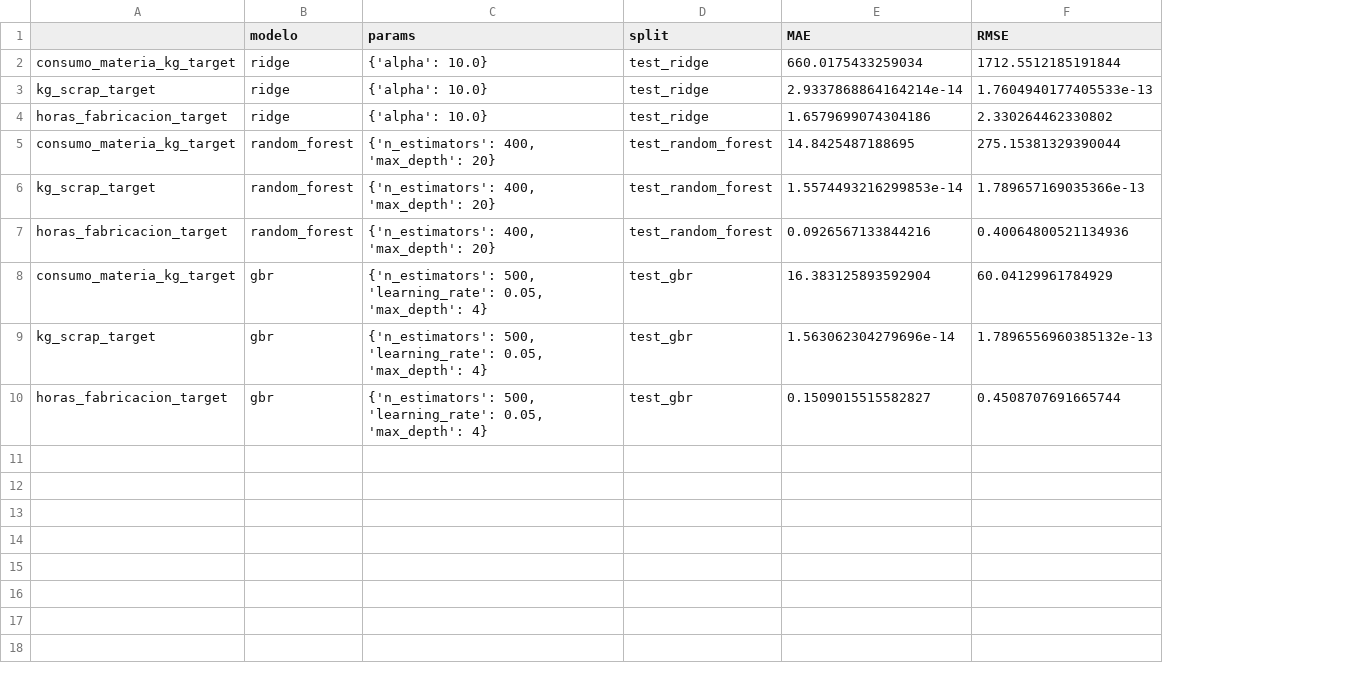
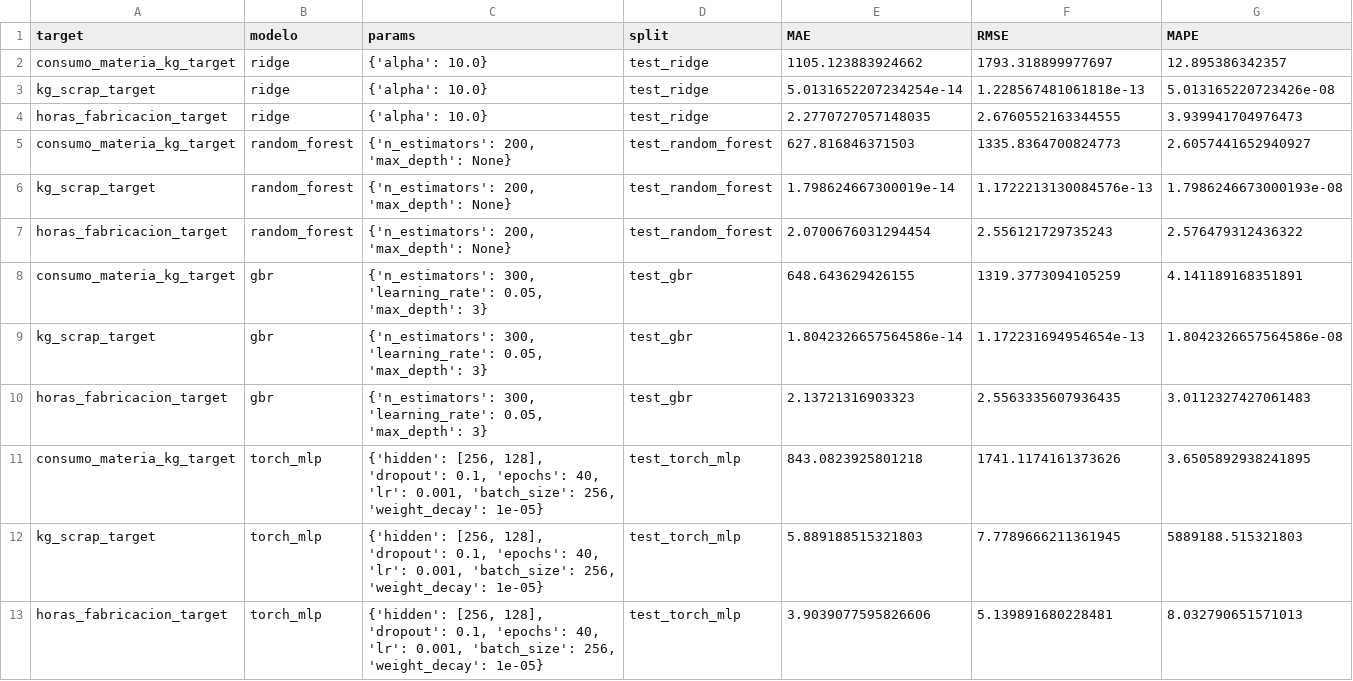
Before and after one commit to eeguskiza/proyecto_adi, a CSV file: models/ml-consumo/metrics_test.csv, drawn as a sheet; the diff names each change by its address in the sheet, - before the commit and + after, or states it on an @@ line.

```diff
--- a/models/ml-consumo/metrics_test.csv
+++ b/models/ml-consumo/metrics_test.csv
+column G (MAPE), rows 2-10: 12.895386342357 | 5.013165220723426e-08 | 3.939941704976473 | 2.6057441652940927 | 1.7986246673000193e-08 | 2.576479312436322 | 4.141189168351891 | 1.8042326657564586e-08 | 3.0112327427061483
-A1: (empty)
+A1: target
-E2 (MAE): 660.0175433259034
+E2 (MAE): 1105.123883924662
-F2 (RMSE): 1712.5512185191844
+F2 (RMSE): 1793.318899977697
-E3 (MAE): 2.9337868864164214e-14
+E3 (MAE): 5.0131652207234254e-14
-F3 (RMSE): 1.7604940177405533e-13
+F3 (RMSE): 1.228567481061818e-13
-E4 (MAE): 1.6579699074304186
+E4 (MAE): 2.2770727057148035
-F4 (RMSE): 2.330264462330802
+F4 (RMSE): 2.6760552163344555
-C5:C7 (params): {'n_estimators': 400, 'max_depth': 20}
+C5:C7 (params): {'n_estimators': 200, 'max_depth': None}
-E5 (MAE): 14.8425487188695
+E5 (MAE): 627.816846371503
-F5 (RMSE): 275.15381329390044
+F5 (RMSE): 1335.8364700824773
-E6 (MAE): 1.5574493216299853e-14
+E6 (MAE): 1.798624667300019e-14
-F6 (RMSE): 1.789657169035366e-13
+F6 (RMSE): 1.1722213130084576e-13
-E7 (MAE): 0.0926567133844216
+E7 (MAE): 2.0700676031294454
-F7 (RMSE): 0.40064800521134936
+F7 (RMSE): 2.556121729735243
-C8:C10 (params): {'n_estimators': 500, 'learning_rate': 0.05, 'max_depth': 4}
+C8:C10 (params): {'n_estimators': 300, 'learning_rate': 0.05, 'max_depth': 3}
-E8 (MAE): 16.383125893592904
+E8 (MAE): 648.643629426155
-F8 (RMSE): 60.04129961784929
+F8 (RMSE): 1319.3773094105259
-E9 (MAE): 1.563062304279696e-14
+E9 (MAE): 1.8042326657564586e-14
-F9 (RMSE): 1.7896556960385132e-13
+F9 (RMSE): 1.172231694954654e-13
-E10 (MAE): 0.1509015515582827
+E10 (MAE): 2.13721316903323
-F10 (RMSE): 0.4508707691665744
+F10 (RMSE): 2.5563335607936435
+row 11: consumo_materia_kg_target | torch_mlp | {'hidden': [256, 128], 'dropout': 0.1, 'epochs': 40, 'lr': 0.001, 'batch_size': 256, 'weight_decay': 1e-05} | test_torch_mlp | 843.0823925801218 | 1741.1174161373626 | 3.6505892938241895
+row 12: kg_scrap_target | torch_mlp | {'hidden': [256, 128], 'dropout': 0.1, 'epochs': 40, 'lr': 0.001, 'batch_size': 256, 'weight_decay': 1e-05} | test_torch_mlp | 5.889188515321803 | 7.7789666211361945 | 5889188.515321803
+row 13: horas_fabricacion_target | torch_mlp | {'hidden': [256, 128], 'dropout': 0.1, 'epochs': 40, 'lr': 0.001, 'batch_size': 256, 'weight_decay': 1e-05} | test_torch_mlp | 3.9039077595826606 | 5.139891680228481 | 8.032790651571013
```
Also changed, not shown: models/ml-consumo/metrics_val.csv, 11 other files.
